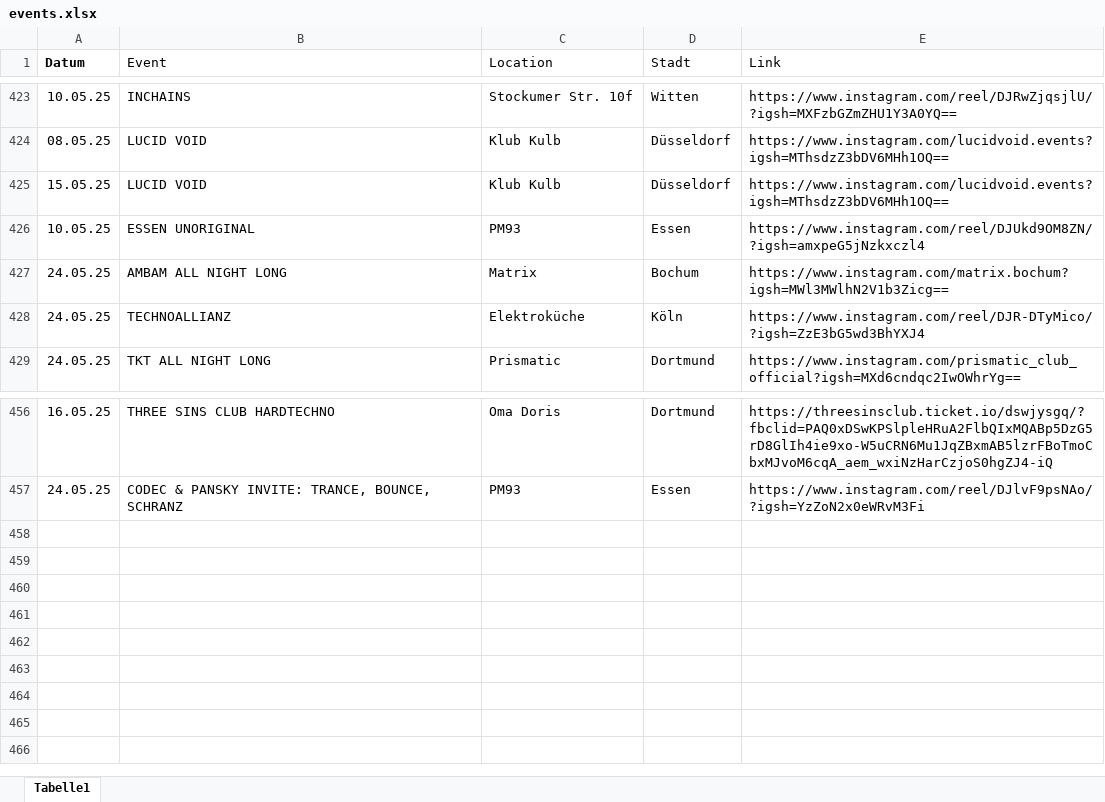
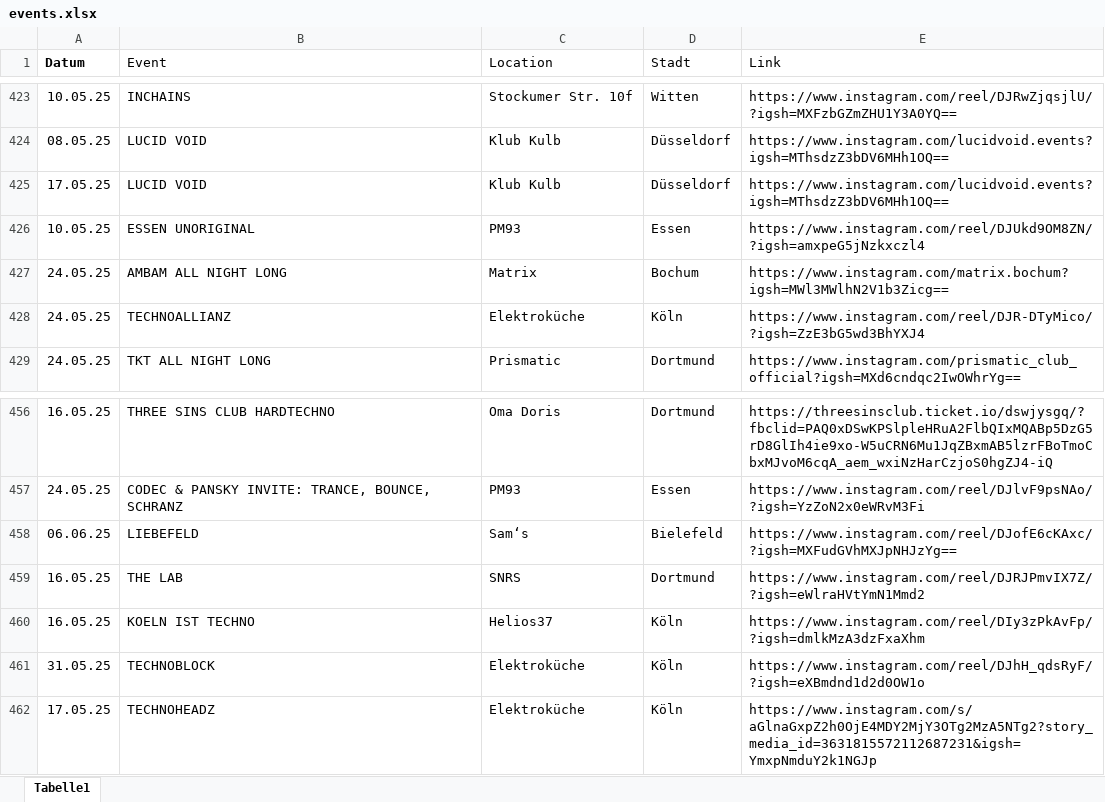
Before and after one commit to rafaelthetrue/rafaelthetrue.github.io, an Excel workbook: events.xlsx, sheet Tabelle1, drawn as a sheet; only a part is shown, gaps mark what is left out; values as stored, in another font and other column widths than the file's, no borders; the diff names each change by its address in the sheet, - before the commit and + after, or states it on an @@ line.

Commit message:
Add files via upload

```diff
--- a/events.xlsx (sheet Tabelle1)
+++ b/events.xlsx (sheet Tabelle1)
-A425 (Datum): 15.05.25
+A425 (Datum): 17.05.25
+row 458: 06.06.25 | LIEBEFELD | Sam‘s | Bielefeld | https://www.instagram.com/reel/DJofE6cKAxc/?igsh=MXFudGVhMXJpNHJzYg==
+row 459: 16.05.25 | THE LAB | SNRS | Dortmund | https://www.instagram.com/reel/DJRJPmvIX7Z/?igsh=eWlraHVtYmN1Mmd2
+row 460: 16.05.25 | KOELN IST TECHNO | Helios37 | Köln | https://www.instagram.com/reel/DIy3zPkAvFp/?igsh=dmlkMzA3dzFxaXhm
+row 461: 31.05.25 | TECHNOBLOCK | Elektroküche | Köln | https://www.instagram.com/reel/DJhH_qdsRyF/?igsh=eXBmdnd1d2d0OW1o
+row 462: 17.05.25 | TECHNOHEADZ | Elektroküche | Köln | https://www.instagram.com/s/aGlnaGxpZ2h0OjE4MDY2MjY3OTg2MzA5NTg2?story_media_id=3631815572112687231&igsh=YmxpNmduY2k1NGJp
```
